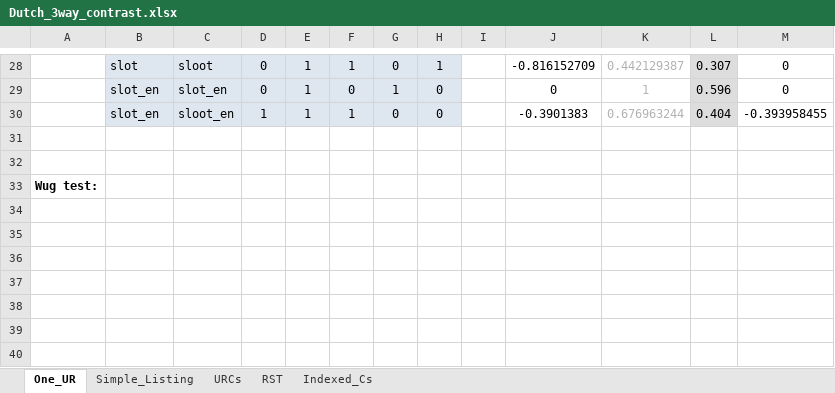
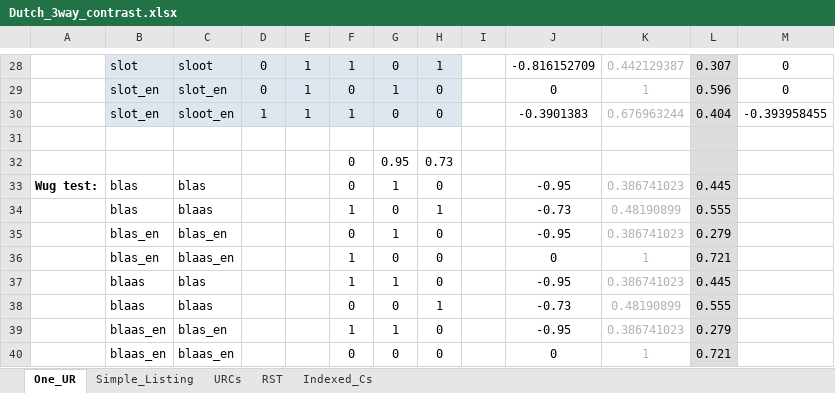
Before and after one commit to clairemoorecantwell/GLaPL, an Excel workbook: manual/manual_examples/Dutch_3way_contrast.xlsx, sheet One_UR, drawn as a sheet; only a part is shown, gaps mark what is left out; values as stored, in another font and other column widths than the file's, no borders; removed rows and columns are numbered as before the commit, all else as after; the diff names each change by its address in the sheet, - before the commit and + after, or states it on an @@ line.

Commit message:
manual update

```diff
--- a/manual/manual_examples/Dutch_3way_contrast.xlsx (sheet One_UR)
+++ b/manual/manual_examples/Dutch_3way_contrast.xlsx (sheet One_UR)
-L31:L32 fill: none
+L31:L32 fill: #DDDDDD
-row 32: (empty)
+row 32:  |  |  |  |  | 0 | 0.95 | 0.73
-row 33: Wug test:
+row 33: Wug test: | blas | blas |  |  | 0 | 1 | 0 |  | -0.95 | 0.386741023 | 0.445
+row 34:  | blas | blaas |  |  | 1 | 0 | 1 |  | -0.73 | 0.48190899 | 0.555
+row 35:  | blas_en | blas_en |  |  | 0 | 1 | 0 |  | -0.95 | 0.386741023 | 0.279
+row 36:  | blas_en | blaas_en |  |  | 1 | 0 | 0 |  | 0 | 1 | 0.721
+row 37:  | blaas | blas |  |  | 1 | 1 | 0 |  | -0.95 | 0.386741023 | 0.445
+row 38:  | blaas | blaas |  |  | 0 | 0 | 1 |  | -0.73 | 0.48190899 | 0.555
+row 39:  | blaas_en | blas_en |  |  | 1 | 1 | 0 |  | -0.95 | 0.386741023 | 0.279
+row 40:  | blaas_en | blaas_en |  |  | 0 | 0 | 0 |  | 0 | 1 | 0.721
```
Also changed, not shown: 7 other files.
